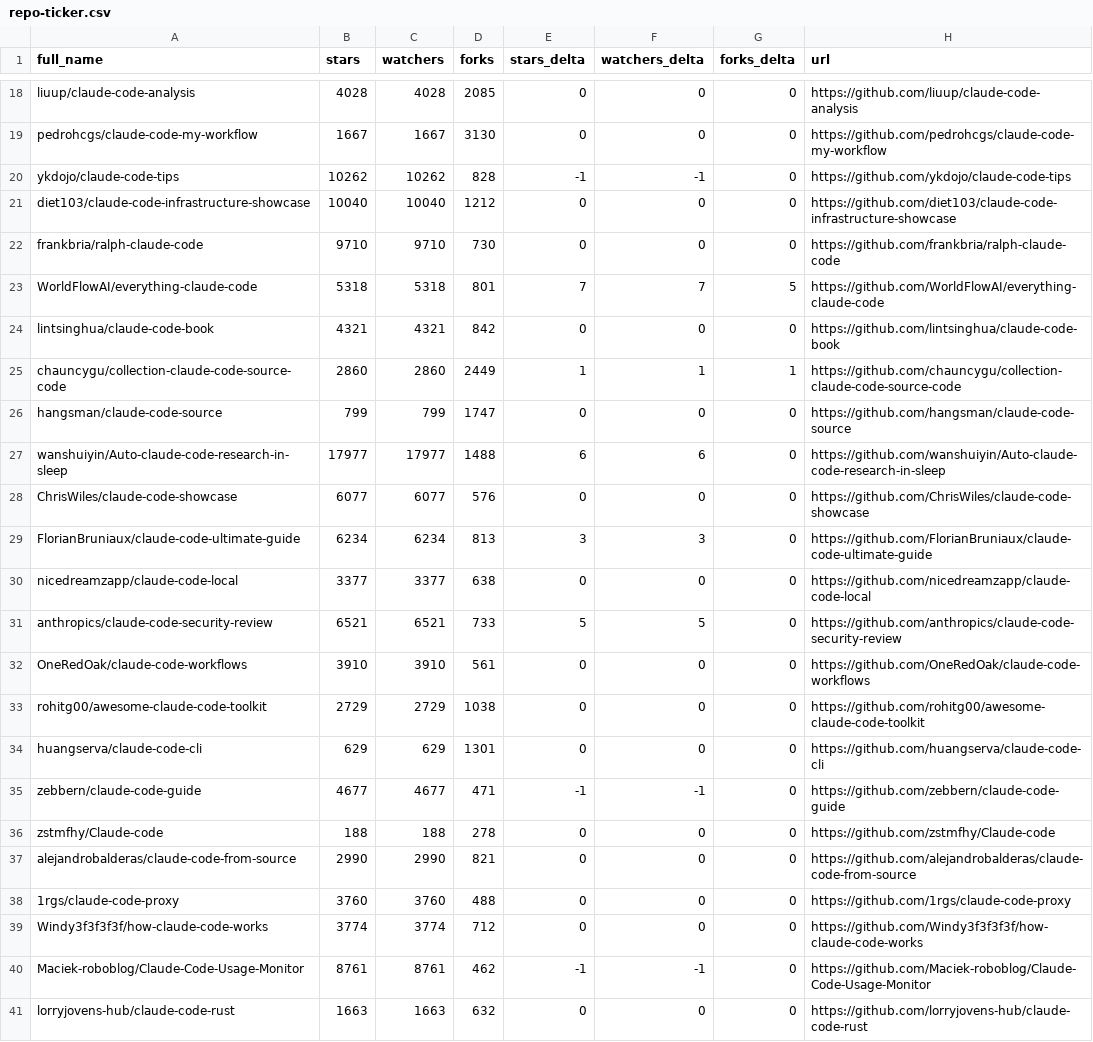
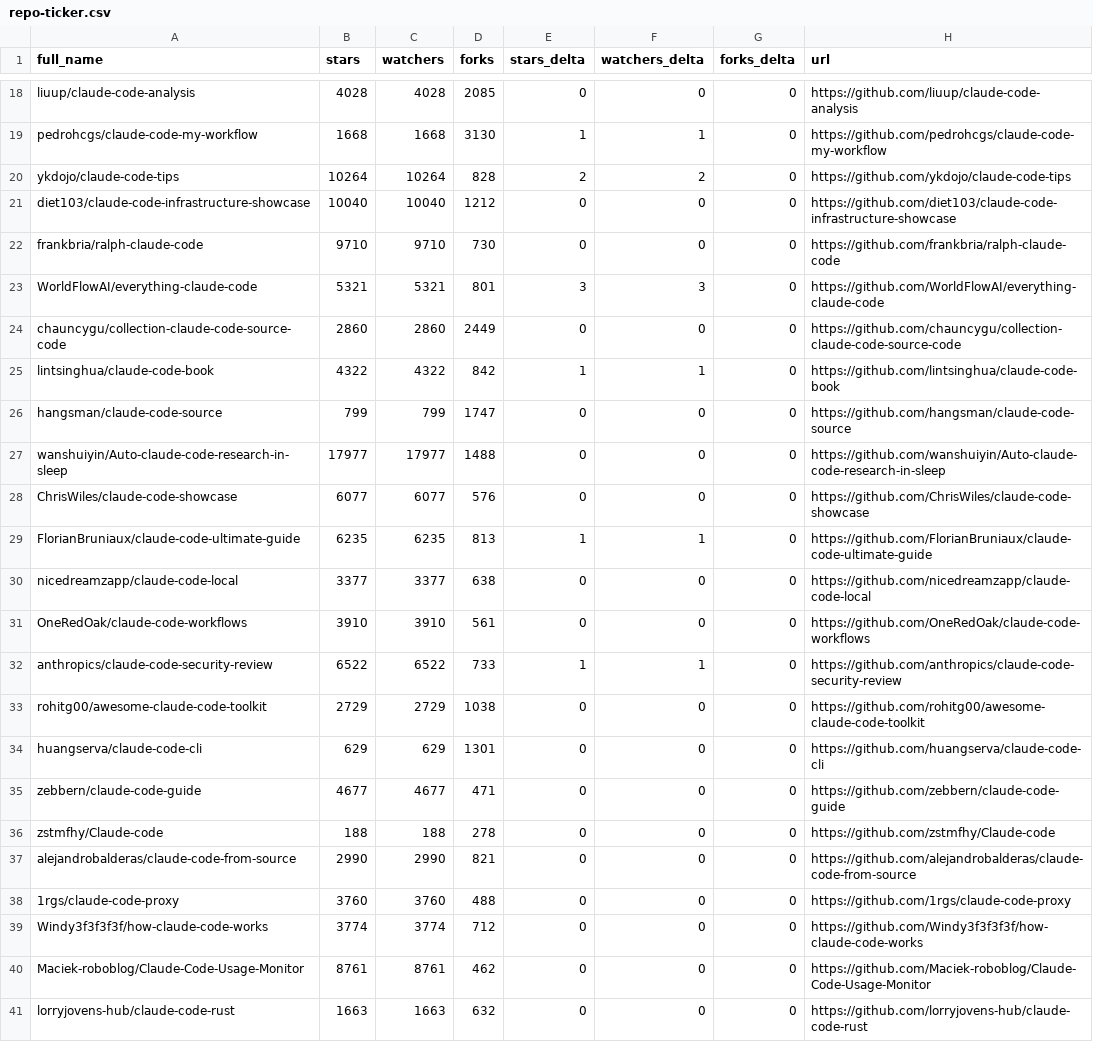
Before and after one commit to birnbe/awesome-claude-code, a CSV file: data/repo-ticker.csv, drawn as a sheet; only a part is shown, gaps mark what is left out; removed rows and columns are numbered as before the commit, all else as after; the diff covers the shown part only; the diff names each change by its address in the sheet, - before the commit and + after, or states it on an @@ line.

```diff
--- a/data/repo-ticker.csv
+++ b/data/repo-ticker.csv
-B19 (stars): 1667
+B19 (stars): 1668
-C19 (watchers): 1667
+C19 (watchers): 1668
-E19 (stars_delta): 0
+E19 (stars_delta): 1
-F19 (watchers_delta): 0
+F19 (watchers_delta): 1
-B20 (stars): 10262
+B20 (stars): 10264
-C20 (watchers): 10262
+C20 (watchers): 10264
-E20 (stars_delta): -1
+E20 (stars_delta): 2
-F20 (watchers_delta): -1
+F20 (watchers_delta): 2
-B23 (stars): 5318
+B23 (stars): 5321
-C23 (watchers): 5318
+C23 (watchers): 5321
-E23 (stars_delta): 7
+E23 (stars_delta): 3
-F23 (watchers_delta): 7
+F23 (watchers_delta): 3
-G23 (forks_delta): 5
+G23 (forks_delta): 0
-row 24: lintsinghua/claude-code-book | 4321 | 4321 | 842 | 0 | 0 | 0 | https://github.com/lintsinghua/claude-code-book
-E24 (stars_delta): 1
+E24 (stars_delta): 0
-F24 (watchers_delta): 1
+F24 (watchers_delta): 0
-G24 (forks_delta): 1
+G24 (forks_delta): 0
+row 25: lintsinghua/claude-code-book | 4322 | 4322 | 842 | 1 | 1 | 0 | https://github.com/lintsinghua/claude-code-book
-E27 (stars_delta): 6
+E27 (stars_delta): 0
-F27 (watchers_delta): 6
+F27 (watchers_delta): 0
-B29 (stars): 6234
+B29 (stars): 6235
-C29 (watchers): 6234
+C29 (watchers): 6235
-E29 (stars_delta): 3
+E29 (stars_delta): 1
-F29 (watchers_delta): 3
+F29 (watchers_delta): 1
-row 31: anthropics/claude-code-security-review | 6521 | 6521 | 733 | 5 | 5 | 0 | https://github.com/anthropics/claude-code-security-review
+row 32: anthropics/claude-code-security-review | 6522 | 6522 | 733 | 1 | 1 | 0 | https://github.com/anthropics/claude-code-security-review
-E35 (stars_delta): -1
+E35 (stars_delta): 0
-F35 (watchers_delta): -1
+F35 (watchers_delta): 0
-E40 (stars_delta): -1
+E40 (stars_delta): 0
-F40 (watchers_delta): -1
+F40 (watchers_delta): 0
```
Also changed, not shown: 1 added row, 1 removed row, 1 moved row and 113 edited cells elsewhere in this file, 2 other files.
